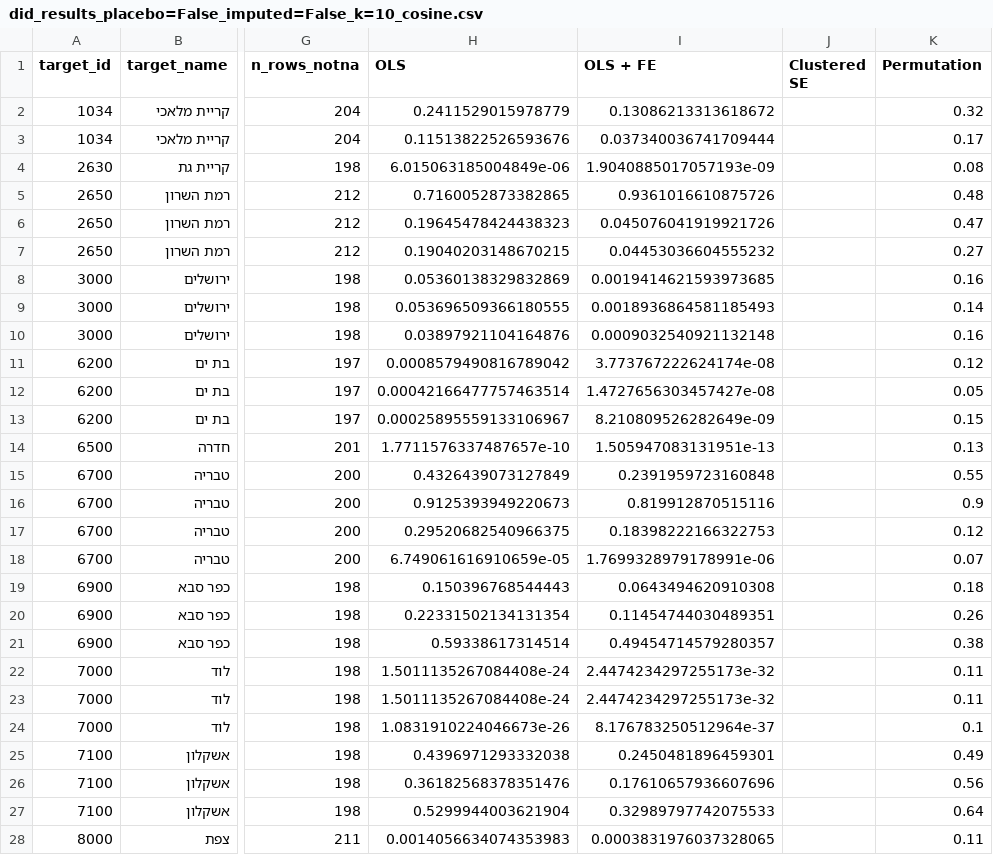
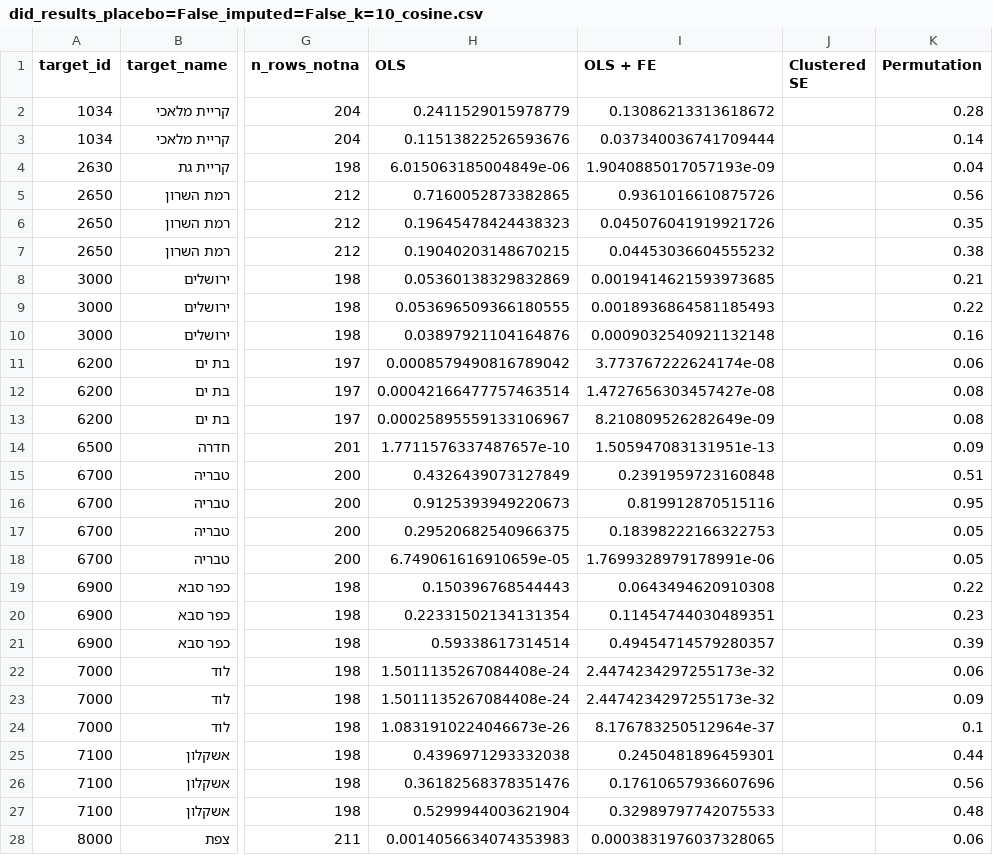
Before and after one commit to Yael-Hari/mayors-causal-inference, a CSV file: src/results/diff/cumulative_deficit/did_results_placebo=False_imputed=False_k=10_cosine.csv, drawn as a sheet; only a part is shown, gaps mark what is left out; the diff covers the shown part only; the diff names each change by its address in the sheet, - before the commit and + after, or states it on an @@ line.

Commit message:
more results

```diff
--- a/src/results/diff/cumulative_deficit/did_results_placebo=False_imputed=False_k=10_cosine.csv
+++ b/src/results/diff/cumulative_deficit/did_results_placebo=False_imputed=False_k=10_cosine.csv
-K2 (Permutation): 0.32
+K2 (Permutation): 0.28
-K3 (Permutation): 0.17
+K3 (Permutation): 0.14
-K4 (Permutation): 0.08
+K4 (Permutation): 0.04
-K5 (Permutation): 0.48
+K5 (Permutation): 0.56
-K6 (Permutation): 0.47
+K6 (Permutation): 0.35
-K7 (Permutation): 0.27
+K7 (Permutation): 0.38
-K8 (Permutation): 0.16
+K8 (Permutation): 0.21
-K9 (Permutation): 0.14
+K9 (Permutation): 0.22
-K11 (Permutation): 0.12
+K11 (Permutation): 0.06
-K12 (Permutation): 0.05
+K12 (Permutation): 0.08
-K13 (Permutation): 0.15
+K13 (Permutation): 0.08
-K14 (Permutation): 0.13
+K14 (Permutation): 0.09
-K15 (Permutation): 0.55
+K15 (Permutation): 0.51
-K16 (Permutation): 0.9
+K16 (Permutation): 0.95
-K17 (Permutation): 0.12
+K17 (Permutation): 0.05
-K18 (Permutation): 0.07
+K18 (Permutation): 0.05
-K19 (Permutation): 0.18
+K19 (Permutation): 0.22
-K20 (Permutation): 0.26
+K20 (Permutation): 0.23
-K21 (Permutation): 0.38
+K21 (Permutation): 0.39
-K22 (Permutation): 0.11
+K22 (Permutation): 0.06
-K23 (Permutation): 0.11
+K23 (Permutation): 0.09
-K25 (Permutation): 0.49
+K25 (Permutation): 0.44
-K27 (Permutation): 0.64
+K27 (Permutation): 0.48
-K28 (Permutation): 0.11
+K28 (Permutation): 0.06
```
Also changed, not shown: 4 edited cells elsewhere in this file, 16 other files.
